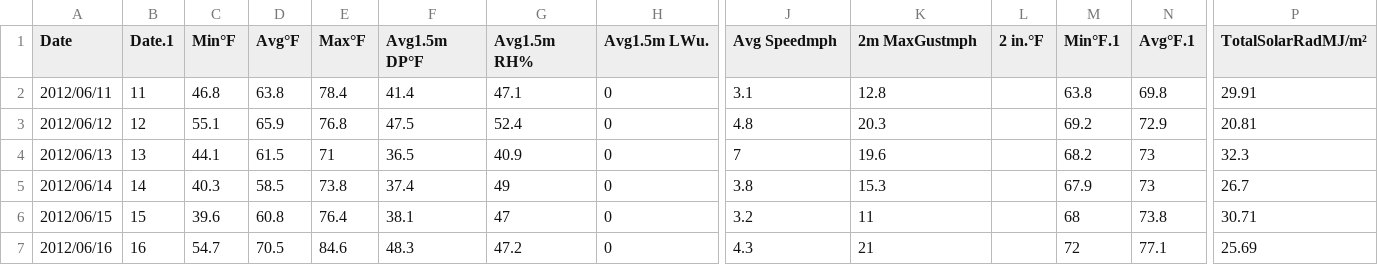
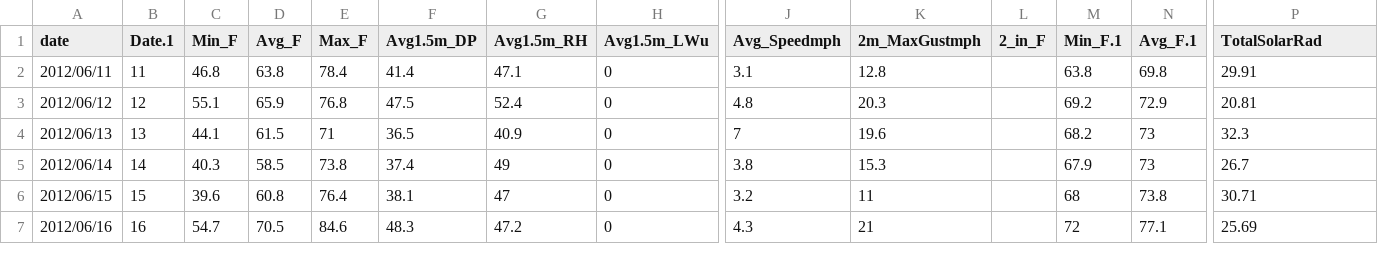
Before and after one commit to BeeDrHU/Introduction-to-Python-CSPC-323-, a CSV file: ahtanum_combined2.csv, drawn as a sheet; only a part is shown, gaps mark what is left out; the diff names each change by its address in the sheet, - before the commit and + after, or states it on an @@ line.

Commit message:
Update ahtanum_combined2.csv

```diff
--- a/ahtanum_combined2.csv
+++ b/ahtanum_combined2.csv
-A1: Date
+A1: date
-C1: Min°F
+C1: Min_F
-D1: Avg°F
+D1: Avg_F
-E1: Max°F
+E1: Max_F
-F1: Avg1.5m DP°F
+F1: Avg1.5m_DP
-G1: Avg1.5m RH%
+G1: Avg1.5m_RH
-H1: Avg1.5m LWu.
+H1: Avg1.5m_LWu
-J1: Avg Speedmph
+J1: Avg_Speedmph
-K1: 2m MaxGustmph
+K1: 2m_MaxGustmph
-L1: 2 in.°F
+L1: 2_in_F
-M1: Min°F.1
+M1: Min_F.1
-N1: Avg°F.1
+N1: Avg_F.1
-P1: TotalSolarRadMJ/m²
+P1: TotalSolarRad
```
